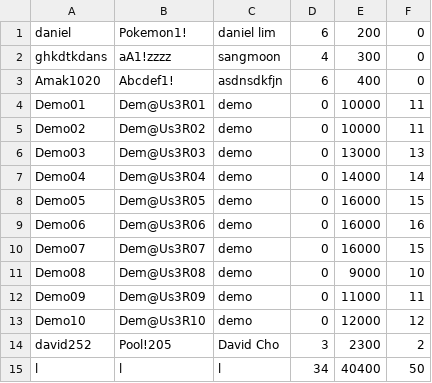
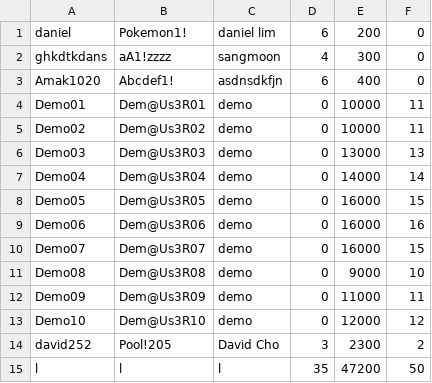
Before and after one commit to sangmoonhwang/BombermanRemake, a CSV file: Bomberman/user.csv, drawn as a sheet.

```diff
--- a/Bomberman/user.csv
+++ b/Bomberman/user.csv
@@ -14,2 +14,2 @@
 "david252","Pool!205","David Cho","3","2300","2"
-"l","l","l","34","40400","50"
+"l","l","l","35","47200","50"
```
Also changed, not shown: 5 other files.
